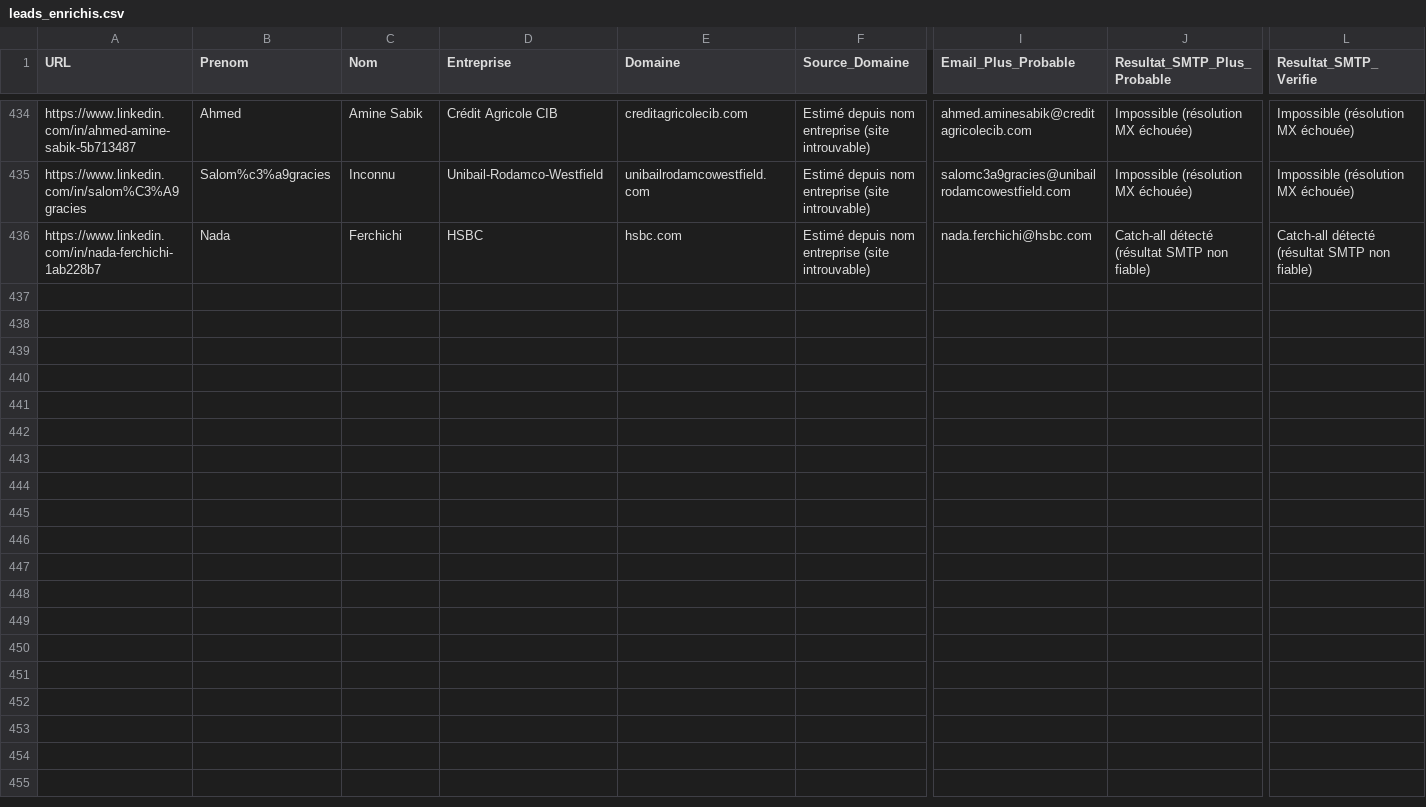
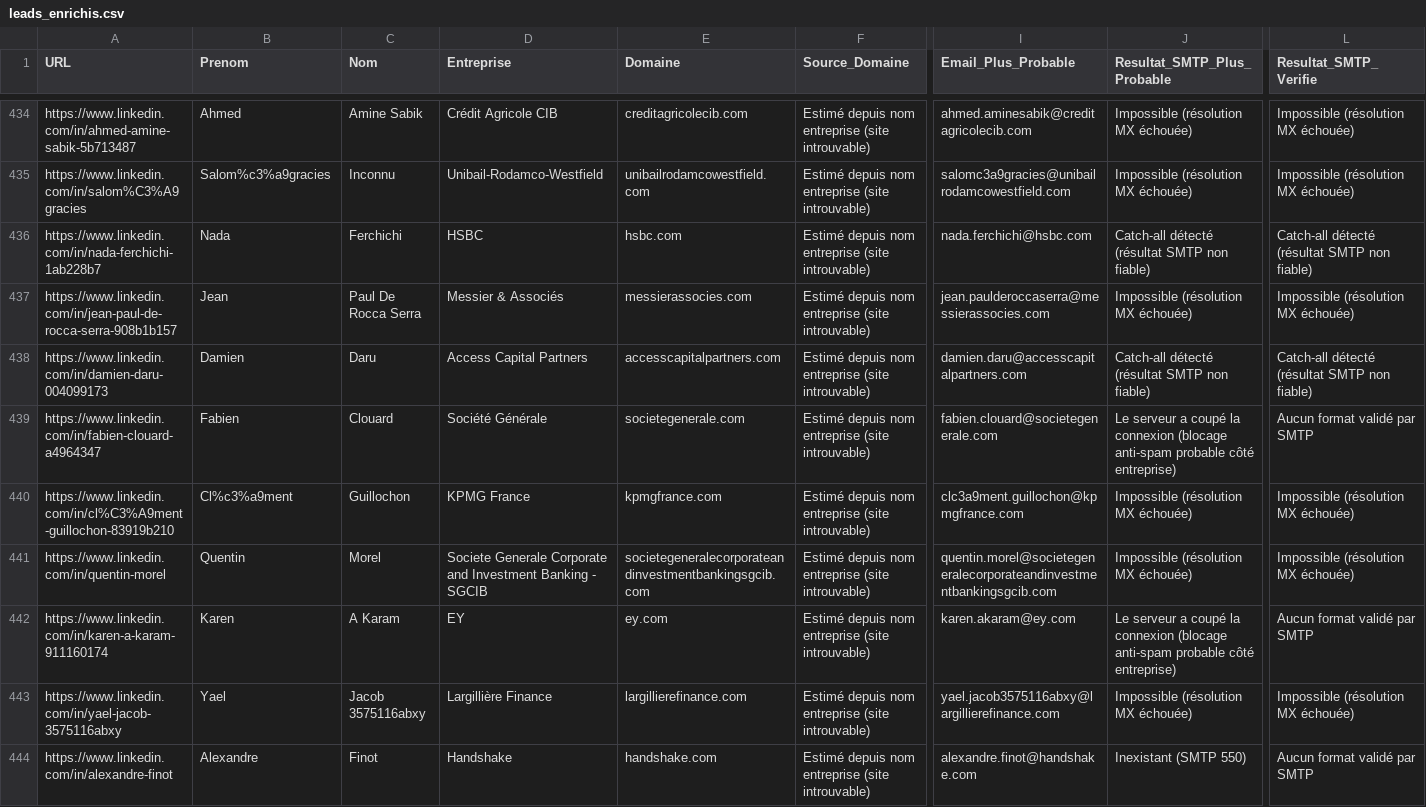
Before and after one commit to infographistemada-sudo/URL-2, a CSV file: leads_enrichis.csv, drawn as a sheet; only a part is shown, gaps mark what is left out; rows hold the shown columns only; the diff covers the shown part only; the diff names each change by its address in the sheet, - before the commit and + after, or states it on an @@ line.

```diff
--- a/leads_enrichis.csv
+++ b/leads_enrichis.csv
+row 437: https://www.linkedin.com/in/jean-paul-de-rocca-serra-908b1b157 | Jean | Paul De Rocca Serra | Messier & Associés | messierassocies.com | Estimé depuis nom entreprise (site introuvable) | jean.paulderoccaserra@messierassocies.com | Impossible (résolution MX échouée) | Impossible (résolution MX échouée)
+row 438: https://www.linkedin.com/in/damien-daru-004099173 | Damien | Daru | Access Capital Partners | accesscapitalpartners.com | Estimé depuis nom entreprise (site introuvable) | damien.daru@accesscapitalpartners.com | Catch-all détecté (résultat SMTP non fiable) | Catch-all détecté (résultat SMTP non fiable)
+row 439: https://www.linkedin.com/in/fabien-clouard-a4964347 | Fabien | Clouard | Société Générale | societegenerale.com | Estimé depuis nom entreprise (site introuvable) | fabien.clouard@societegenerale.com | Le serveur a coupé la connexion (blocage anti-spam probable côté entreprise) | Aucun format validé par SMTP
+row 440: https://www.linkedin.com/in/cl%C3%A9ment-guillochon-83919b210 | Cl%c3%a9ment | Guillochon | KPMG France | kpmgfrance.com | Estimé depuis nom entreprise (site introuvable) | clc3a9ment.guillochon@kpmgfrance.com | Impossible (résolution MX échouée) | Impossible (résolution MX échouée)
+row 441: https://www.linkedin.com/in/quentin-morel | Quentin | Morel | Societe Generale Corporate and Investment Banking - SGCIB | societegeneralecorporateandinvestmentbankingsgcib.com | Estimé depuis nom entreprise (site introuvable) | quentin.morel@societegeneralecorporateandinvestmentbankingsgcib.com | Impossible (résolution MX échouée) | Impossible (résolution MX échouée)
+row 442: https://www.linkedin.com/in/karen-a-karam-911160174 | Karen | A Karam | EY | ey.com | Estimé depuis nom entreprise (site introuvable) | karen.akaram@ey.com | Le serveur a coupé la connexion (blocage anti-spam probable côté entreprise) | Aucun format validé par SMTP
+row 443: https://www.linkedin.com/in/yael-jacob-3575116abxy | Yael | Jacob 3575116abxy | Largillière Finance | largillierefinance.com | Estimé depuis nom entreprise (site introuvable) | yael.jacob3575116abxy@largillierefinance.com | Impossible (résolution MX échouée) | Impossible (résolution MX échouée)
+row 444: https://www.linkedin.com/in/alexandre-finot | Alexandre | Finot | Handshake | handshake.com | Estimé depuis nom entreprise (site introuvable) | alexandre.finot@handshake.com | Inexistant (SMTP 550) | Aucun format validé par SMTP
```
Also changed, not shown: 7 added rows elsewhere in this file, liste.csv.
